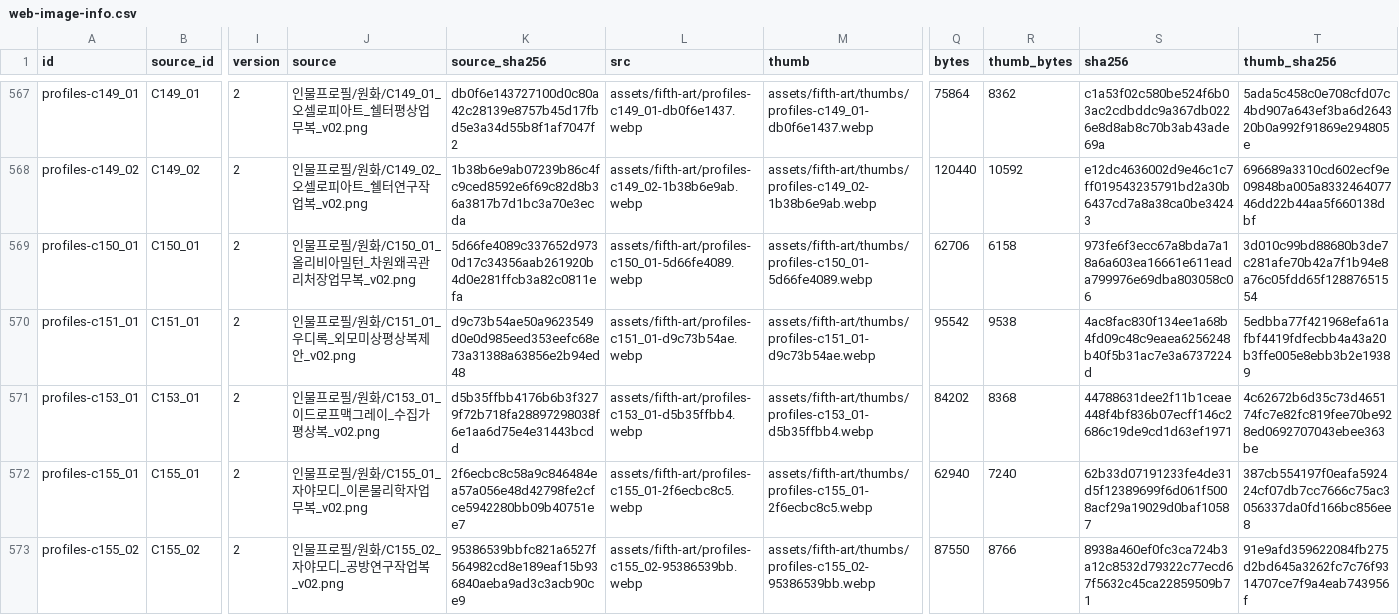
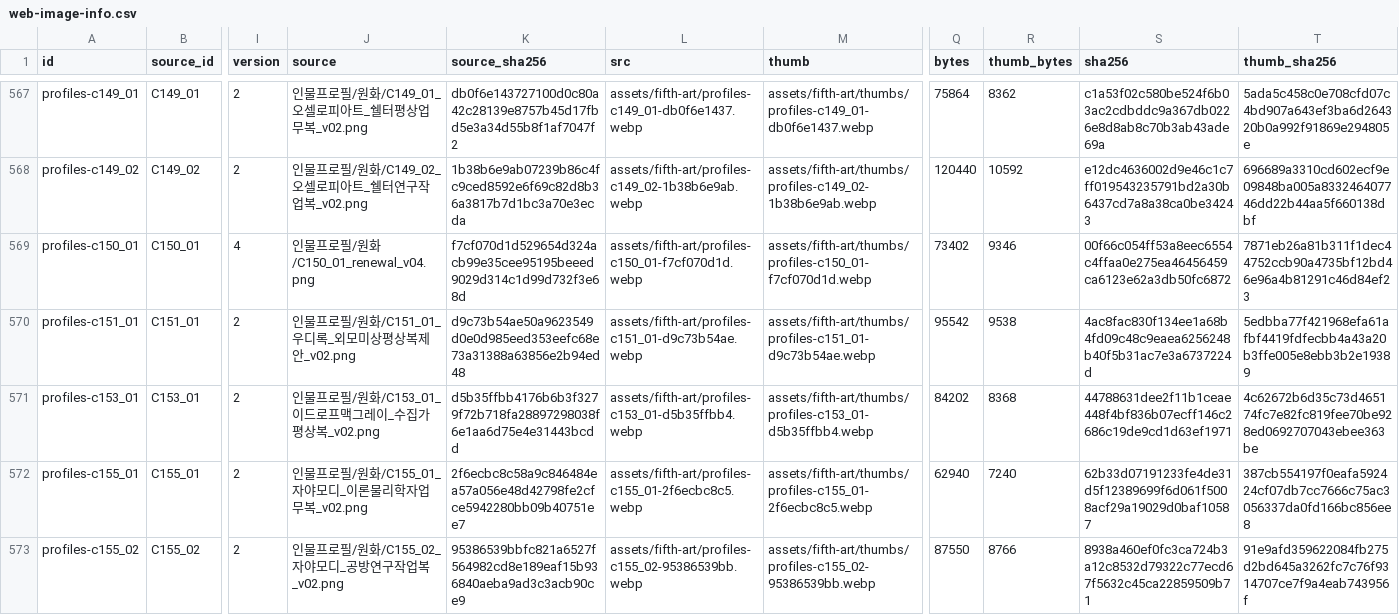
Before and after one commit to whtdrgongmail/MEJEwiki, a CSV file: fewk/assets/fifth-art/web-image-info.csv, drawn as a sheet; only a part is shown, gaps mark what is left out; the diff names each change by its address in the sheet, - before the commit and + after, or states it on an @@ line.

Commit message:
Renew Olivia Milton profile with cel rendering and dimensional archive context

```diff
--- a/fewk/assets/fifth-art/web-image-info.csv
+++ b/fewk/assets/fifth-art/web-image-info.csv
-I569 (version): 2
+I569 (version): 4
-J569 (source): 인물프로필/원화/C150_01_올리비아밀턴_차원왜곡관리처장업무복_v02.png
+J569 (source): 인물프로필/원화/C150_01_renewal_v04.png
-K569 (source_sha256): 5d66fe4089c337652d9730d17c34356aab261920b4d0e281ffcb3a82c0811efa
+K569 (source_sha256): f7cf070d1d529654d324acb99e35cee95195beeed9029d314c1d99d732f3e68d
-L569 (src): assets/fifth-art/profiles-c150_01-5d66fe4089.webp
+L569 (src): assets/fifth-art/profiles-c150_01-f7cf070d1d.webp
-M569 (thumb): assets/fifth-art/thumbs/profiles-c150_01-5d66fe4089.webp
+M569 (thumb): assets/fifth-art/thumbs/profiles-c150_01-f7cf070d1d.webp
-Q569 (bytes): 62706
+Q569 (bytes): 73402
-R569 (thumb_bytes): 6158
+R569 (thumb_bytes): 9346
-S569 (sha256): 973fe6f3ecc67a8bda7a18a6a603ea16661e611eada799976e69dba803058c06
+S569 (sha256): 00f66c054ff53a8eec6554c4ffaa0e275ea46456459ca6123e62a3db50fc6872
-T569 (thumb_sha256): 3d010c99bd88680b3de7c281afe70b42a7f1b94e8a76c05fdd65f12887651554
+T569 (thumb_sha256): 7871eb26a81b311f1dec44752ccb90a4735bf12bd46e96a4b81291c46d84ef23
```
Also changed, not shown: 3 other files.
